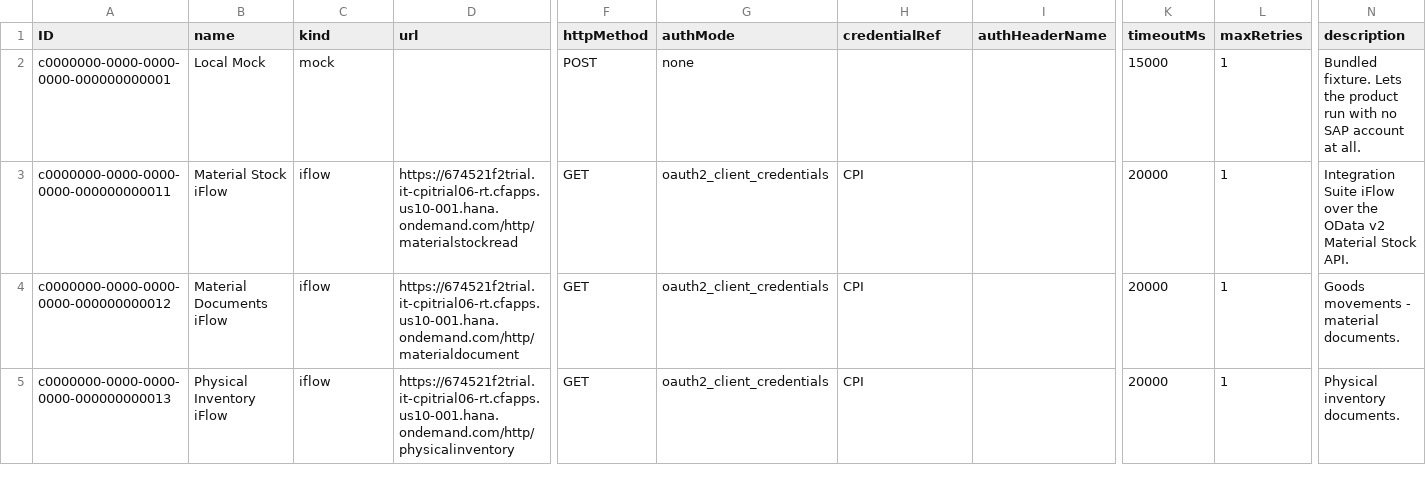
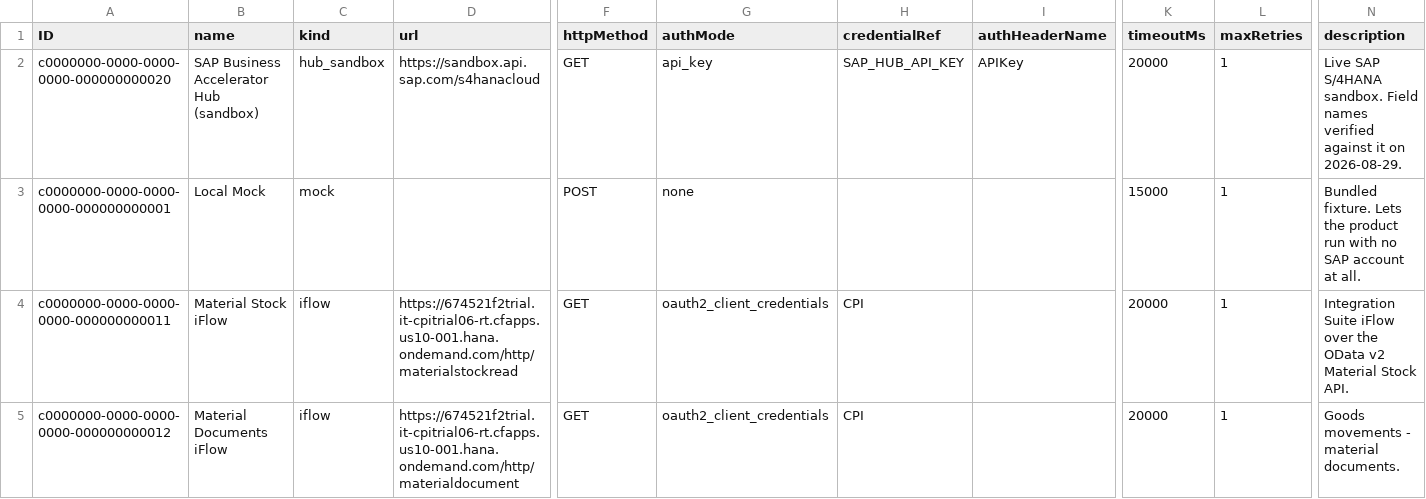
Before and after one commit to pavankolla03/FactoryPilot_CAP, a CSV file: apps/cap/db/data/factorypilot.integration-IntegrationEndpoint.csv, drawn as a sheet; only a part is shown, gaps mark what is left out; the shorter side is filled out with more unchanged rows; rows hold the shown columns only; the diff names each change by its address in the sheet, - before the commit and + after, or states it on an @@ line.

```diff
--- a/apps/cap/db/data/factorypilot.integration-IntegrationEndpoint.csv
+++ b/apps/cap/db/data/factorypilot.integration-IntegrationEndpoint.csv
+row 2: c0000000-0000-0000-0000-000000000020 | SAP Business Accelerator Hub (sandbox) | hub_sandbox | https://sandbox.api.sap.com/s4hanacloud | GET | api_key | SAP_HUB_API_KEY | APIKey | 20000 | 1 | Live SAP S/4HANA sandbox. Field names verified against it on 2026-08-29.
```
Also changed, not shown: apps/cap/db/data/factorypilot.config-BusinessObjectConfig.csv, 8 other files.
